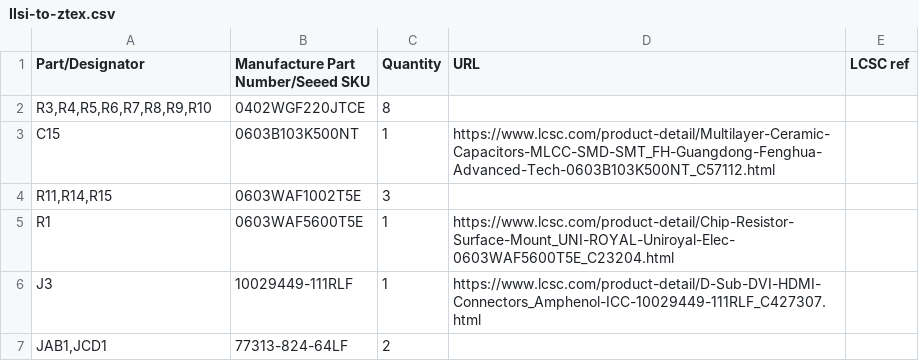
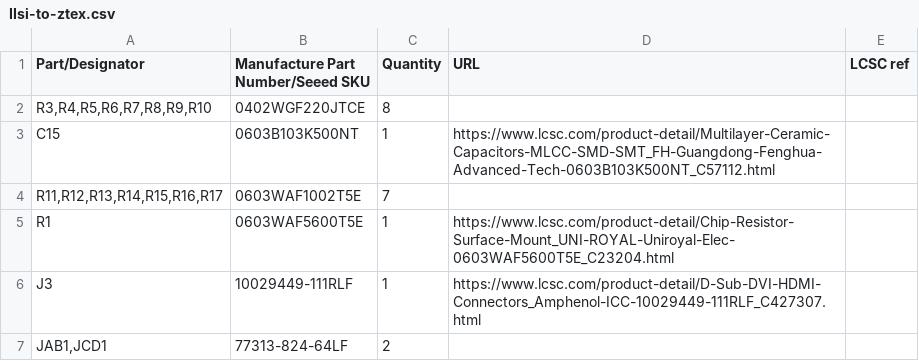
Before and after one commit to MelkhiorVintageComputing/IIsiFPGA, a CSV file: IIsi-to-ztex/IIsi-to-ztex.csv, drawn as a sheet; only a part is shown.

```diff
--- a/IIsi-to-ztex/IIsi-to-ztex.csv
+++ b/IIsi-to-ztex/IIsi-to-ztex.csv
@@ -3,3 +3,3 @@ Part/Designator,Manufacture Part Number/Seeed SKU,Quantity,URL,LCSC ref
 C15,0603B103K500NT,1,https://www.lcsc.com/product-detail/Multilayer-Ceramic-Capacitors-MLCC-SMD-SMT_FH-Guangdong-Fenghua-Advanced-Tech-0603B103K500NT_C57112.html,
-"R11,R14,R15",0603WAF1002T5E,3,,
+"R11,R12,R13,R14,R15,R16,R17",0603WAF1002T5E,7,,
 R1,0603WAF5600T5E,1,https://www.lcsc.com/product-detail/Chip-Resistor-Surface-Mount_UNI-ROYAL-Uniroyal-Elec-0603WAF5600T5E_C23204.html,
```
Also changed, not shown: IIsi-to-ztex/IIsi-to-ztex-all-pos-jlcpcb.csv, IIsi-to-ztex/IIsi-to-ztex-all-pos.csv, 28 other files.
